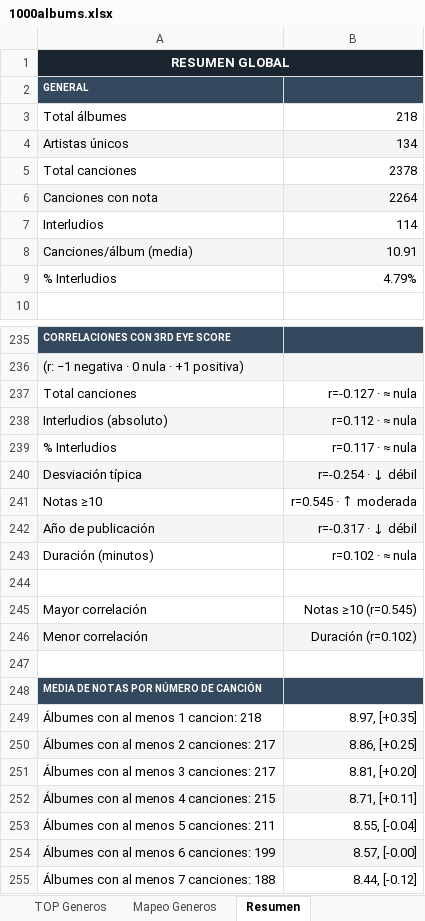
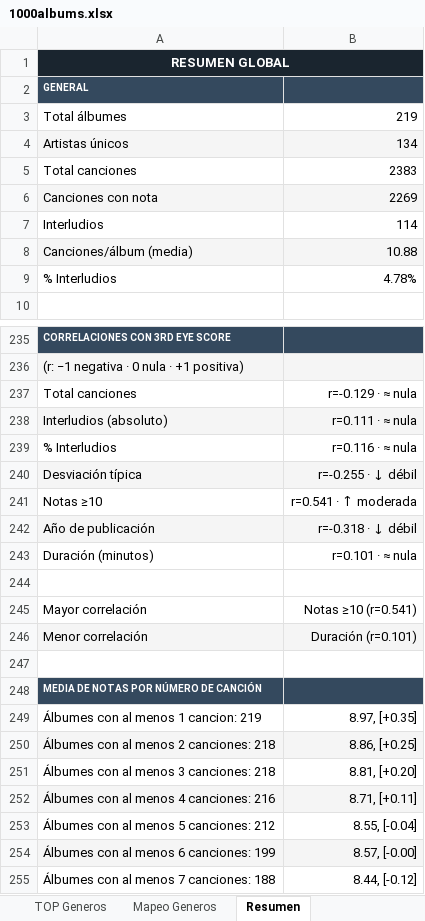
Before and after one commit to miguelrr11/top1000albums, an Excel workbook: 1000albums.xlsx, sheet Resumen, drawn as a sheet; only a part is shown, gaps mark what is left out; values as stored, in another font and other column widths than the file's, no borders; the diff covers the shown part only; the diff names each change by its address in the sheet, - before the commit and + after, or states it on an @@ line.

```diff
--- a/1000albums.xlsx (sheet Resumen)
+++ b/1000albums.xlsx (sheet Resumen)
-B3: 218
+B3: 219
-B5: 2378
+B5: 2383
-B6: 2264
+B6: 2269
-B8: 10.91
+B8: 10.88
-B9: 4.79%
+B9: 4.78%
-B237: r=-0.127 · ≈ nula
+B237: r=-0.129 · ≈ nula
-B238: r=0.112 · ≈ nula
+B238: r=0.111 · ≈ nula
-B239: r=0.117 · ≈ nula
+B239: r=0.116 · ≈ nula
-B240: r=-0.254 · ↓ débil
+B240: r=-0.255 · ↓ débil
-B241: r=0.545 · ↑ moderada
+B241: r=0.541 · ↑ moderada
-B242: r=-0.317 · ↓ débil
+B242: r=-0.318 · ↓ débil
-B243: r=0.102 · ≈ nula
+B243: r=0.101 · ≈ nula
-B245: Notas ≥10 (r=0.545)
+B245: Notas ≥10 (r=0.541)
-B246: Duración (r=0.102)
+B246: Duración (r=0.101)
-A249: Álbumes con al menos 1 cancion: 218
+A249: Álbumes con al menos 1 cancion: 219
-A250: Álbumes con al menos 2 canciones: 217
+A250: Álbumes con al menos 2 canciones: 218
-A251: Álbumes con al menos 3 canciones: 217
+A251: Álbumes con al menos 3 canciones: 218
-A252: Álbumes con al menos 4 canciones: 215
+A252: Álbumes con al menos 4 canciones: 216
-A253: Álbumes con al menos 5 canciones: 211
+A253: Álbumes con al menos 5 canciones: 212
```
Also changed, not shown: 19 edited cells elsewhere in this sheet, sheet Tablas TOP, sheet Albums, sheet Tabla Albums, sheet TOP Generos, sheet TOP Canciones.
